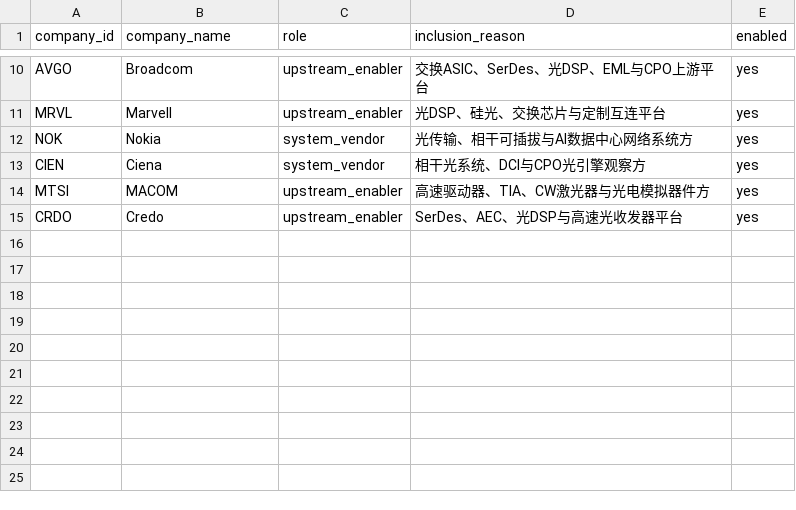
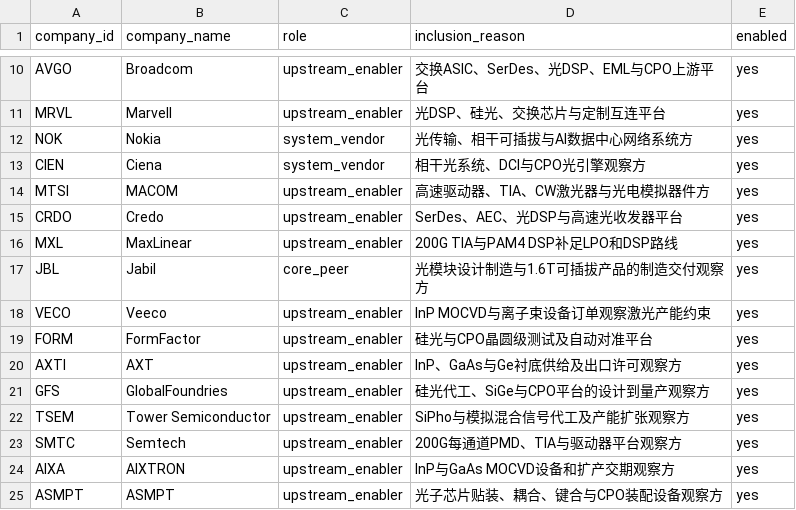
Before and after one commit to pojoker/workflow-rehearsal, a CSV file: calls/universe.csv, drawn as a sheet; only a part is shown, gaps mark what is left out; the diff names each change by its address in the sheet, - before the commit and + after, or states it on an @@ line.

```diff
--- a/calls/universe.csv
+++ b/calls/universe.csv
+row 16: MXL | MaxLinear | upstream_enabler | 200G TIA与PAM4 DSP补足LPO和DSP路线 | yes
+row 17: JBL | Jabil | core_peer | 光模块设计制造与1.6T可插拔产品的制造交付观察方 | yes
+row 18: VECO | Veeco | upstream_enabler | InP MOCVD与离子束设备订单观察激光产能约束 | yes
+row 19: FORM | FormFactor | upstream_enabler | 硅光与CPO晶圆级测试及自动对准平台 | yes
+row 20: AXTI | AXT | upstream_enabler | InP、GaAs与Ge衬底供给及出口许可观察方 | yes
+row 21: GFS | GlobalFoundries | upstream_enabler | 硅光代工、SiGe与CPO平台的设计到量产观察方 | yes
+row 22: TSEM | Tower Semiconductor | upstream_enabler | SiPho与模拟混合信号代工及产能扩张观察方 | yes
+row 23: SMTC | Semtech | upstream_enabler | 200G每通道PMD、TIA与驱动器平台观察方 | yes
+row 24: AIXA | AIXTRON | upstream_enabler | InP与GaAs MOCVD设备和扩产交期观察方 | yes
+row 25: ASMPT | ASMPT | upstream_enabler | 光子芯片贴装、耦合、键合与CPO装配设备观察方 | yes
```
Also changed, not shown: calls/company_candidates.csv, 17 other files.
